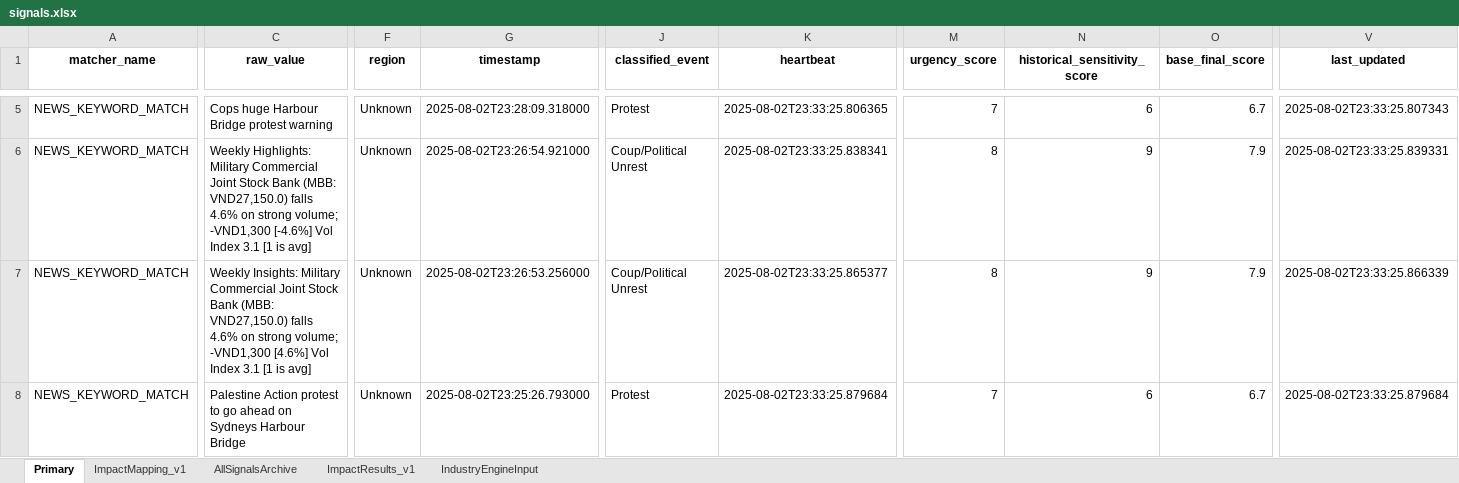
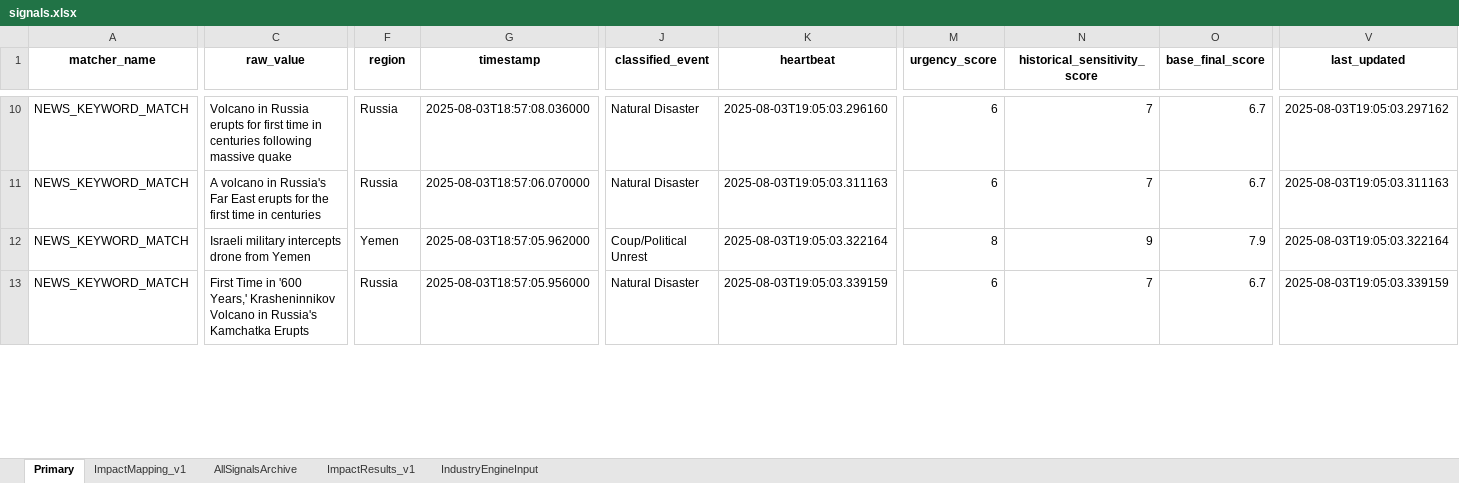
Before and after one commit to Coltencode5/signal-tracker-v3, an Excel workbook: signals.xlsx, sheet Primary, drawn as a sheet; only a part is shown, gaps mark what is left out; values as stored, in another font and other column widths than the file's, no borders; addresses are those after the commit; the diff covers the shown part only; the diff names each change by its address in the sheet, - before the commit and + after, or states it on an @@ line.

```diff
--- a/signals.xlsx (sheet Primary)
+++ b/signals.xlsx (sheet Primary)
-C10 (raw_value): Cops huge Harbour Bridge protest warning
+C10 (raw_value): Volcano in Russia erupts for first time in centuries following massive quake
-F10:F11 (region): Unknown
+F10:F11 (region): Russia
-G10 (timestamp): 2025-08-02T23:28:09.318000
+G10 (timestamp): 2025-08-03T18:57:08.036000
-J10 (classified_event): Protest
+J10 (classified_event): Natural Disaster
-K10 (heartbeat): 2025-08-02T23:33:25.806365
+K10 (heartbeat): 2025-08-03T19:05:03.296160
-M10 (urgency_score): 7
+M10 (urgency_score): 6
-N10 (historical_sensitivity_score): 6
+N10 (historical_sensitivity_score): 7
-V10 (last_updated): 2025-08-02T23:33:25.807343
+V10 (last_updated): 2025-08-03T19:05:03.297162
-C11 (raw_value): Weekly Highlights: Military Commercial Joint Stock Bank (MBB: VND27,150.0) falls 4.6% on strong volume; -VND1,300 [-4.6%] Vol Index 3.1 [1 is avg]
+C11 (raw_value): A volcano in Russia's Far East erupts for the first time in centuries
-G11 (timestamp): 2025-08-02T23:26:54.921000
+G11 (timestamp): 2025-08-03T18:57:06.070000
-J11 (classified_event): Coup/Political Unrest
+J11 (classified_event): Natural Disaster
-K11 (heartbeat): 2025-08-02T23:33:25.838341
+K11 (heartbeat): 2025-08-03T19:05:03.311163
-M11 (urgency_score): 8
+M11 (urgency_score): 6
-N11 (historical_sensitivity_score): 9
+N11 (historical_sensitivity_score): 7
-O11 (base_final_score): 7.9
+O11 (base_final_score): 6.7
-V11 (last_updated): 2025-08-02T23:33:25.839331
+V11 (last_updated): 2025-08-03T19:05:03.311163
-C12 (raw_value): Weekly Insights: Military Commercial Joint Stock Bank (MBB: VND27,150.0) falls 4.6% on strong volume; -VND1,300 [4.6%] Vol Index 3.1 [1 is avg]
+C12 (raw_value): Israeli military intercepts drone from Yemen
-F12 (region): Unknown
+F12 (region): Yemen
-G12 (timestamp): 2025-08-02T23:26:53.256000
+G12 (timestamp): 2025-08-03T18:57:05.962000
-K12 (heartbeat): 2025-08-02T23:33:25.865377
+K12 (heartbeat): 2025-08-03T19:05:03.322164
-V12 (last_updated): 2025-08-02T23:33:25.866339
+V12 (last_updated): 2025-08-03T19:05:03.322164
-C13 (raw_value): Palestine Action protest to go ahead on Sydneys Harbour Bridge
+C13 (raw_value): First Time in '600 Years,' Krasheninnikov Volcano in Russia's Kamchatka Erupts
-F13 (region): Unknown
+F13 (region): Russia
-G13 (timestamp): 2025-08-02T23:25:26.793000
+G13 (timestamp): 2025-08-03T18:57:05.956000
-J13 (classified_event): Protest
+J13 (classified_event): Natural Disaster
-K13 (heartbeat): 2025-08-02T23:33:25.879684
+K13 (heartbeat): 2025-08-03T19:05:03.339159
-M13 (urgency_score): 7
+M13 (urgency_score): 6
-N13 (historical_sensitivity_score): 6
+N13 (historical_sensitivity_score): 7
-V13 (last_updated): 2025-08-02T23:33:25.879684
+V13 (last_updated): 2025-08-03T19:05:03.339159
```
Also changed, not shown: 6 added rows, 3 removed rows and 88 edited cells elsewhere in this sheet, sheet AllSignalsArchive, sheet IndustryEngineInput.
